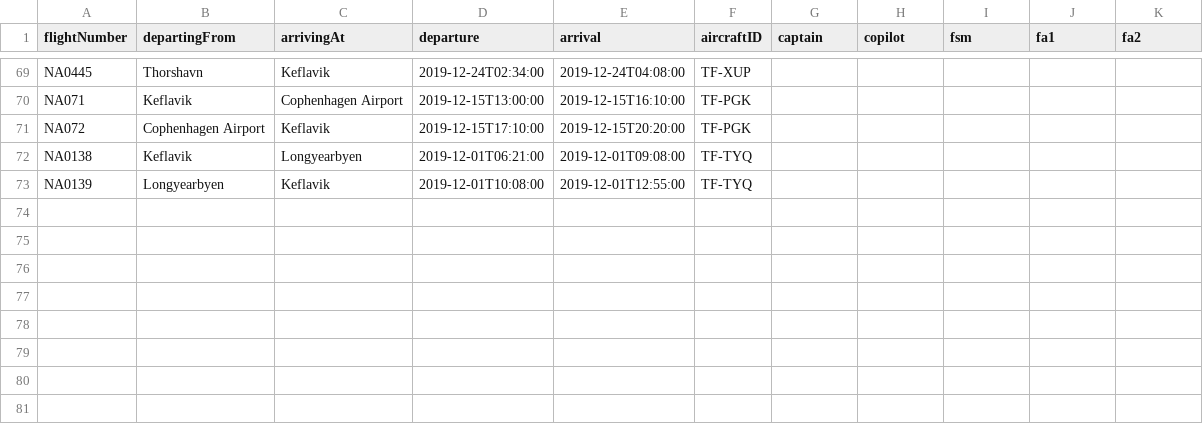
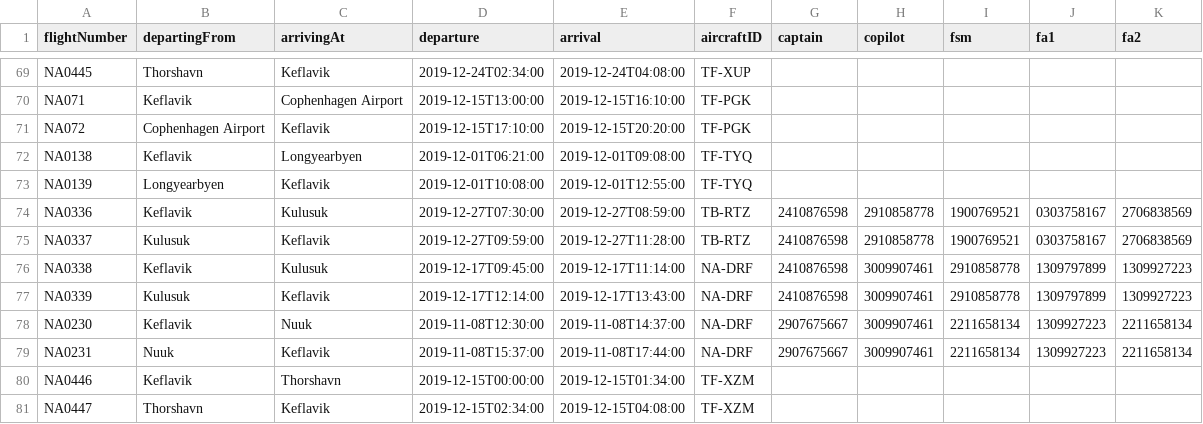
Before and after one commit to harpasteingrims/Dagbok, a CSV file: csv_files/Flights.csv, drawn as a sheet; only a part is shown, gaps mark what is left out.

```diff
--- a/csv_files/Flights.csv
+++ b/csv_files/Flights.csv
@@ -73 +73,9 @@ NA0138, Keflavik, Longyearbyen, 2019-12-01T06:21:00, 2019-12-01T09:08:00, TF-TYQ
 NA0139, Longyearbyen, Keflavik, 2019-12-01T10:08:00, 2019-12-01T12:55:00, TF-TYQ
+NA0336, Keflavik, Kulusuk, 2019-12-27T07:30:00, 2019-12-27T08:59:00, TB-RTZ, 2410876598, 2910858778, 1900769521, 0303758167, 2706838569
+NA0337, Kulusuk, Keflavik, 2019-12-27T09:59:00, 2019-12-27T11:28:00, TB-RTZ, 2410876598, 2910858778, 1900769521, 0303758167, 2706838569
+NA0338, Keflavik, Kulusuk, 2019-12-17T09:45:00, 2019-12-17T11:14:00, NA-DRF, 2410876598, 3009907461, 2910858778, 1309797899, 1309927223
+NA0339, Kulusuk, Keflavik, 2019-12-17T12:14:00, 2019-12-17T13:43:00, NA-DRF, 2410876598, 3009907461, 2910858778, 1309797899, 1309927223
+NA0230, Keflavik, Nuuk, 2019-11-08T12:30:00, 2019-11-08T14:37:00, NA-DRF, 2907675667, 3009907461, 2211658134, 1309927223, 2211658134
+NA0231, Nuuk, Keflavik, 2019-11-08T15:37:00, 2019-11-08T17:44:00, NA-DRF, 2907675667, 3009907461, 2211658134, 1309927223, 2211658134
+NA0446, Keflavik, Thorshavn, 2019-12-15T00:00:00, 2019-12-15T01:34:00, TF-XZM
+NA0447, Thorshavn, Keflavik, 2019-12-15T02:34:00, 2019-12-15T04:08:00, TF-XZM
```
Also changed, not shown: csv_files/CabinCrew.csv, csv_files/Pilots.csv, 2 other files.
